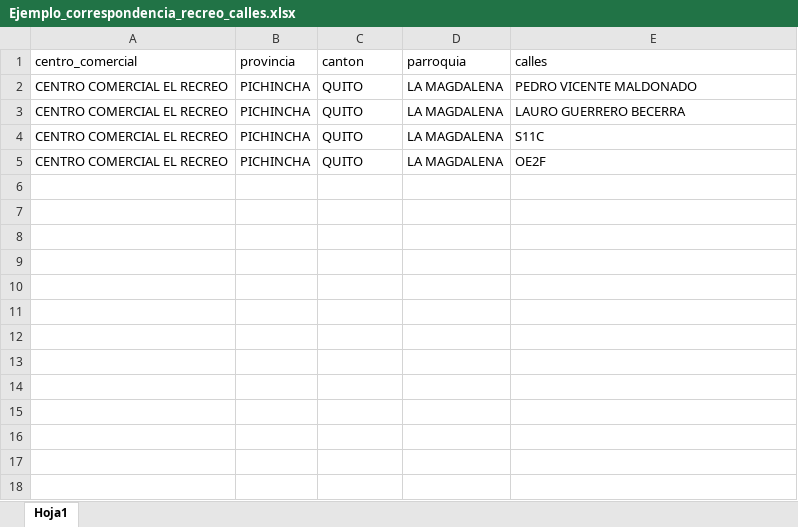
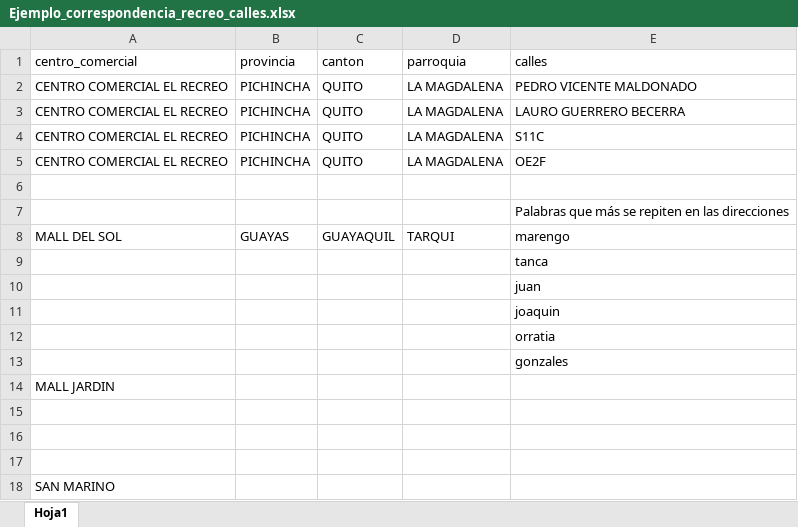
Before and after one commit to Leo-Maker636/centros_comerciales, an Excel workbook: sandbox/tablas_locales_CC/Ejemplo_correspondencia_recreo_calles.xlsx, sheet Hoja1, drawn as a sheet; values as stored, in another font and other column widths than the file's, no borders; the diff names each change by its address in the sheet, - before the commit and + after, or states it on an @@ line.

Commit message:
agregamos palabras que más se repiten en cada mall

```diff
--- a/sandbox/tablas_locales_CC/Ejemplo_correspondencia_recreo_calles.xlsx (sheet Hoja1)
+++ b/sandbox/tablas_locales_CC/Ejemplo_correspondencia_recreo_calles.xlsx (sheet Hoja1)
+row 6: (empty)
+row 7:  |  |  |  | Palabras que más se repiten en las direcciones
+row 8: MALL DEL SOL | GUAYAS | GUAYAQUIL | TARQUI | marengo
+row 9:  |  |  |  | tanca
+row 10:  |  |  |  | juan
+row 11:  |  |  |  | joaquin
+row 12:  |  |  |  | orratia
+row 13:  |  |  |  | gonzales
+row 14: MALL JARDIN
+row 15: (empty)
+row 16: (empty)
+row 17: (empty)
+row 18: SAN MARINO
```
Also changed, not shown: 6 other files.
